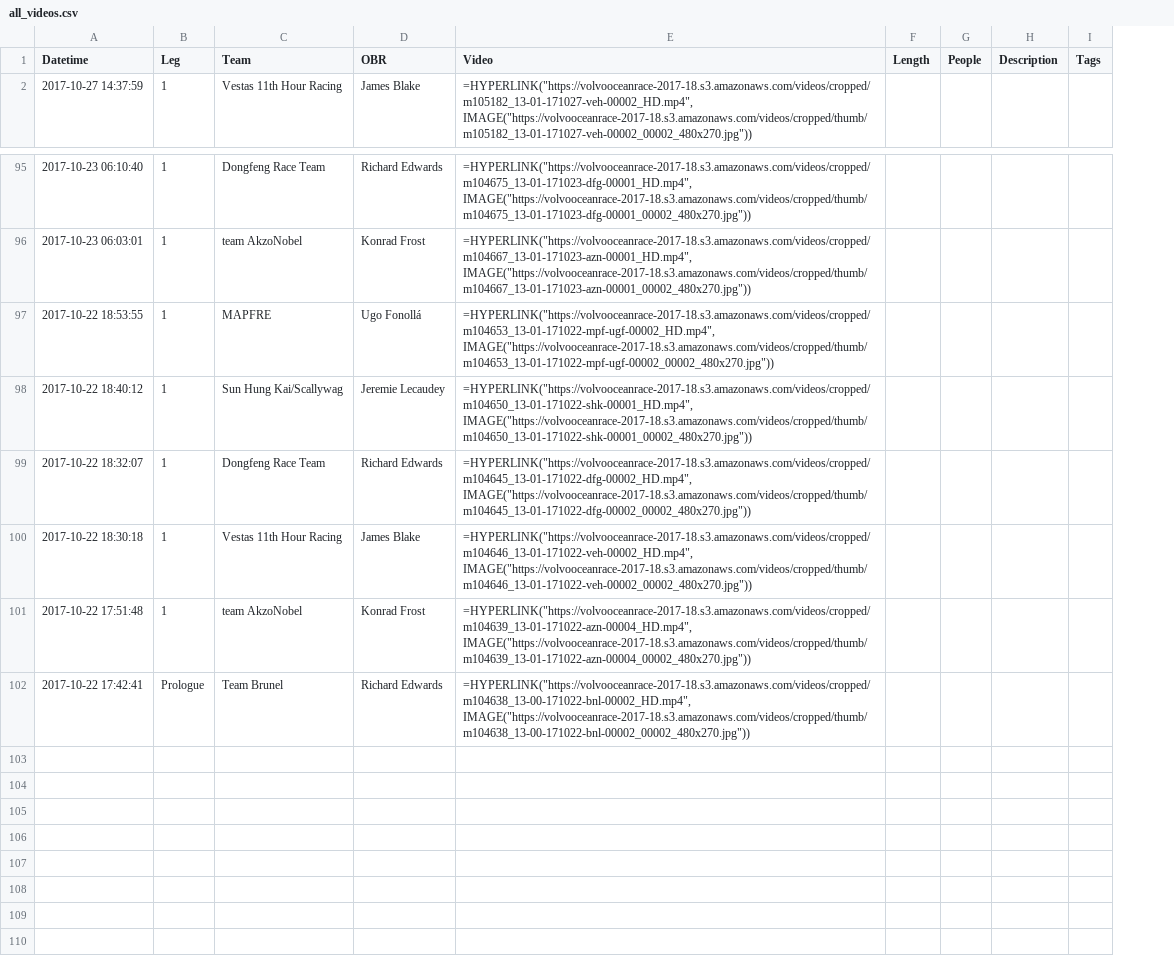
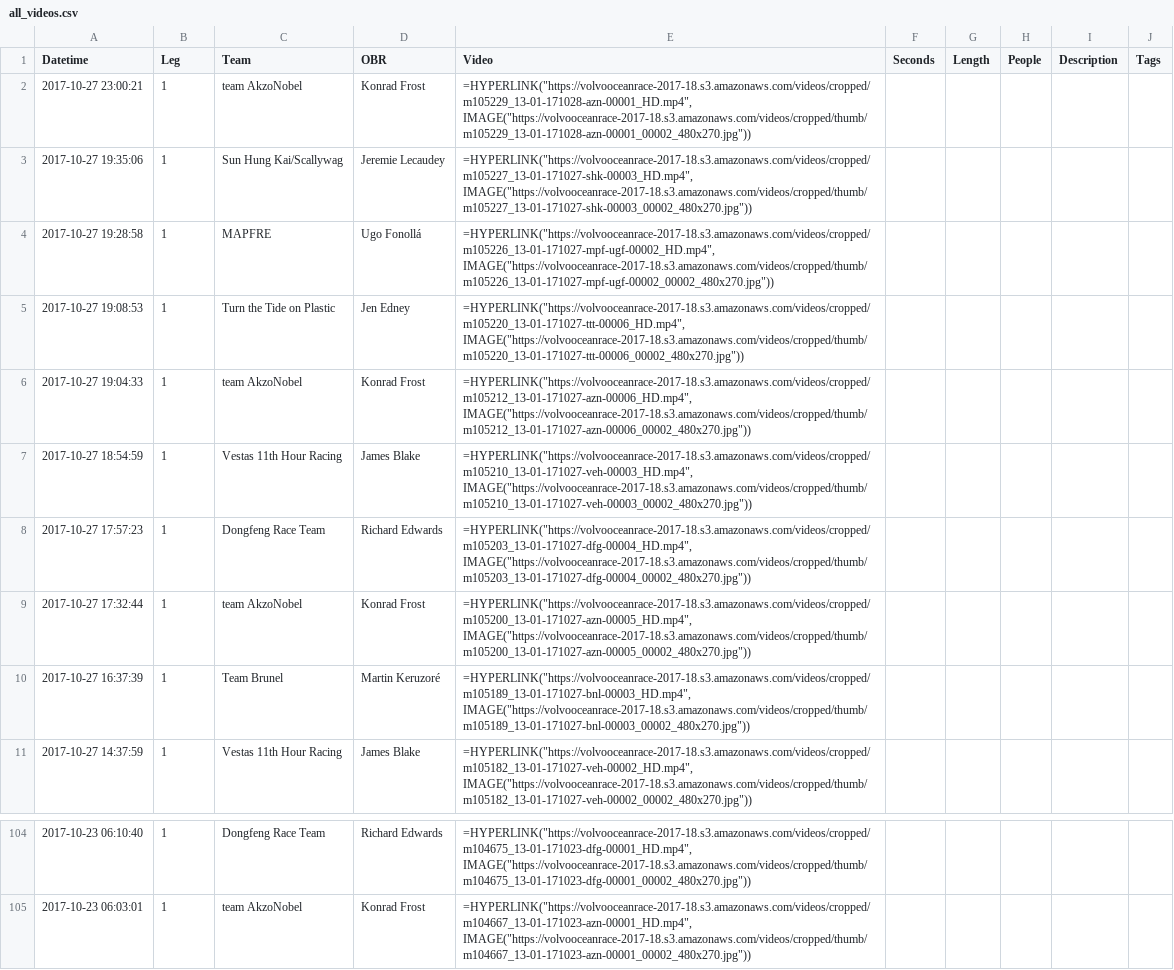
Before and after one commit to johncallender/vor, a CSV file: data/all_videos.csv, drawn as a sheet; only a part is shown, gaps mark what is left out; removed rows and columns are numbered as before the commit, all else as after; the diff names each change by its address in the sheet, - before the commit and + after, or states it on an @@ line.

Commit message:
VOR video scraper now does incremental updates

```diff
--- a/data/all_videos.csv
+++ b/data/all_videos.csv
+column F (Seconds), empty
+row 2: 2017-10-27 23:00:21 | 1 | team AkzoNobel | Konrad Frost | =HYPERLINK("https://volvooceanrace-2017-18.s3.amazonaws.com/videos/cropped/m105229_13-01-171028-azn-00001_HD.mp4", IMAGE("https://volvooceanrace-2017-18.s3.amazonaws.com/videos/cropped/thumb/m105229_13-01-171028-azn-00001_00002_480x270.jpg"))
+row 3: 2017-10-27 19:35:06 | 1 | Sun Hung Kai/Scallywag | Jeremie Lecaudey | =HYPERLINK("https://volvooceanrace-2017-18.s3.amazonaws.com/videos/cropped/m105227_13-01-171027-shk-00003_HD.mp4", IMAGE("https://volvooceanrace-2017-18.s3.amazonaws.com/videos/cropped/thumb/m105227_13-01-171027-shk-00003_00002_480x270.jpg"))
+row 4: 2017-10-27 19:28:58 | 1 | MAPFRE | Ugo Fonollá | =HYPERLINK("https://volvooceanrace-2017-18.s3.amazonaws.com/videos/cropped/m105226_13-01-171027-mpf-ugf-00002_HD.mp4", IMAGE("https://volvooceanrace-2017-18.s3.amazonaws.com/videos/cropped/thumb/m105226_13-01-171027-mpf-ugf-00002_00002_480x270.jpg"))
+row 5: 2017-10-27 19:08:53 | 1 | Turn the Tide on Plastic | Jen Edney | =HYPERLINK("https://volvooceanrace-2017-18.s3.amazonaws.com/videos/cropped/m105220_13-01-171027-ttt-00006_HD.mp4", IMAGE("https://volvooceanrace-2017-18.s3.amazonaws.com/videos/cropped/thumb/m105220_13-01-171027-ttt-00006_00002_480x270.jpg"))
+row 6: 2017-10-27 19:04:33 | 1 | team AkzoNobel | Konrad Frost | =HYPERLINK("https://volvooceanrace-2017-18.s3.amazonaws.com/videos/cropped/m105212_13-01-171027-azn-00006_HD.mp4", IMAGE("https://volvooceanrace-2017-18.s3.amazonaws.com/videos/cropped/thumb/m105212_13-01-171027-azn-00006_00002_480x270.jpg"))
+row 7: 2017-10-27 18:54:59 | 1 | Vestas 11th Hour Racing | James Blake | =HYPERLINK("https://volvooceanrace-2017-18.s3.amazonaws.com/videos/cropped/m105210_13-01-171027-veh-00003_HD.mp4", IMAGE("https://volvooceanrace-2017-18.s3.amazonaws.com/videos/cropped/thumb/m105210_13-01-171027-veh-00003_00002_480x270.jpg"))
+row 8: 2017-10-27 17:57:23 | 1 | Dongfeng Race Team | Richard Edwards | =HYPERLINK("https://volvooceanrace-2017-18.s3.amazonaws.com/videos/cropped/m105203_13-01-171027-dfg-00004_HD.mp4", IMAGE("https://volvooceanrace-2017-18.s3.amazonaws.com/videos/cropped/thumb/m105203_13-01-171027-dfg-00004_00002_480x270.jpg"))
+row 9: 2017-10-27 17:32:44 | 1 | team AkzoNobel | Konrad Frost | =HYPERLINK("https://volvooceanrace-2017-18.s3.amazonaws.com/videos/cropped/m105200_13-01-171027-azn-00005_HD.mp4", IMAGE("https://volvooceanrace-2017-18.s3.amazonaws.com/videos/cropped/thumb/m105200_13-01-171027-azn-00005_00002_480x270.jpg"))
+row 10: 2017-10-27 16:37:39 | 1 | Team Brunel | Martin Keruzoré | =HYPERLINK("https://volvooceanrace-2017-18.s3.amazonaws.com/videos/cropped/m105189_13-01-171027-bnl-00003_HD.mp4", IMAGE("https://volvooceanrace-2017-18.s3.amazonaws.com/videos/cropped/thumb/m105189_13-01-171027-bnl-00003_00002_480x270.jpg"))
-row 97: 2017-10-22 18:53:55 | 1 | MAPFRE | Ugo Fonollá | =HYPERLINK("https://volvooceanrace-2017-18.s3.amazonaws.com/videos/cropped/m104653_13-01-171022-mpf-ugf-00002_HD.mp4", IMAGE("https://volvooceanrace-2017-18.s3.amazonaws.com/videos/cropped/thumb/m104653_13-01-171022-mpf-ugf-00002_00002_480x270.jpg"))
-row 98: 2017-10-22 18:40:12 | 1 | Sun Hung Kai/Scallywag | Jeremie Lecaudey | =HYPERLINK("https://volvooceanrace-2017-18.s3.amazonaws.com/videos/cropped/m104650_13-01-171022-shk-00001_HD.mp4", IMAGE("https://volvooceanrace-2017-18.s3.amazonaws.com/videos/cropped/thumb/m104650_13-01-171022-shk-00001_00002_480x270.jpg"))
-row 99: 2017-10-22 18:32:07 | 1 | Dongfeng Race Team | Richard Edwards | =HYPERLINK("https://volvooceanrace-2017-18.s3.amazonaws.com/videos/cropped/m104645_13-01-171022-dfg-00002_HD.mp4", IMAGE("https://volvooceanrace-2017-18.s3.amazonaws.com/videos/cropped/thumb/m104645_13-01-171022-dfg-00002_00002_480x270.jpg"))
-row 100: 2017-10-22 18:30:18 | 1 | Vestas 11th Hour Racing | James Blake | =HYPERLINK("https://volvooceanrace-2017-18.s3.amazonaws.com/videos/cropped/m104646_13-01-171022-veh-00002_HD.mp4", IMAGE("https://volvooceanrace-2017-18.s3.amazonaws.com/videos/cropped/thumb/m104646_13-01-171022-veh-00002_00002_480x270.jpg"))
-row 101: 2017-10-22 17:51:48 | 1 | team AkzoNobel | Konrad Frost | =HYPERLINK("https://volvooceanrace-2017-18.s3.amazonaws.com/videos/cropped/m104639_13-01-171022-azn-00004_HD.mp4", IMAGE("https://volvooceanrace-2017-18.s3.amazonaws.com/videos/cropped/thumb/m104639_13-01-171022-azn-00004_00002_480x270.jpg"))
-row 102: 2017-10-22 17:42:41 | Prologue | Team Brunel | Richard Edwards | =HYPERLINK("https://volvooceanrace-2017-18.s3.amazonaws.com/videos/cropped/m104638_13-00-171022-bnl-00002_HD.mp4", IMAGE("https://volvooceanrace-2017-18.s3.amazonaws.com/videos/cropped/thumb/m104638_13-00-171022-bnl-00002_00002_480x270.jpg"))
```
Also changed, not shown: 2 other files.
